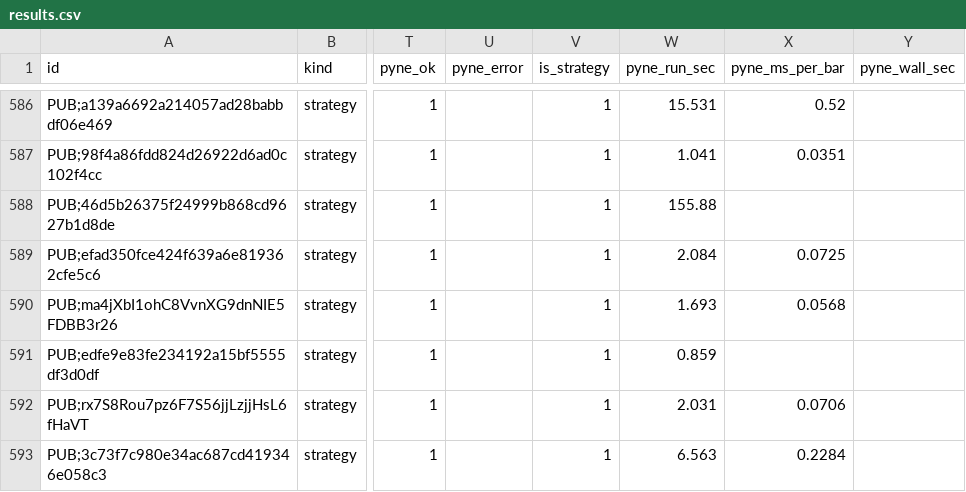
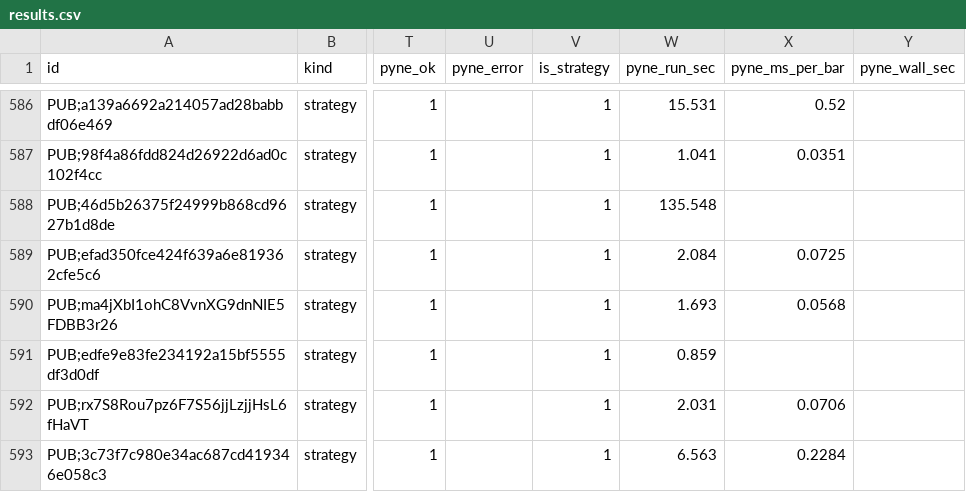
Before and after one commit to PyneSys/pyne-in-the-wild, a CSV file: results/results.csv, drawn as a sheet; only a part is shown, gaps mark what is left out; the diff covers the shown part only; the diff names each change by its address in the sheet, - before the commit and + after, or states it on an @@ line.

```diff
--- a/results/results.csv
+++ b/results/results.csv
-W588 (pyne_run_sec): 155.88
+W588 (pyne_run_sec): 135.548
```
Also changed, not shown: 10 edited cells elsewhere in this file, 7 other files.
